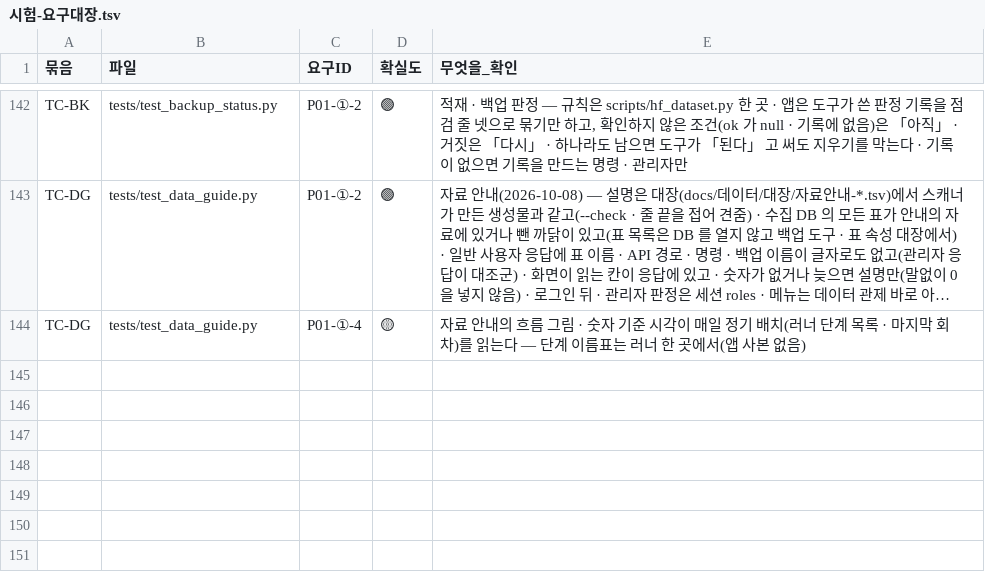
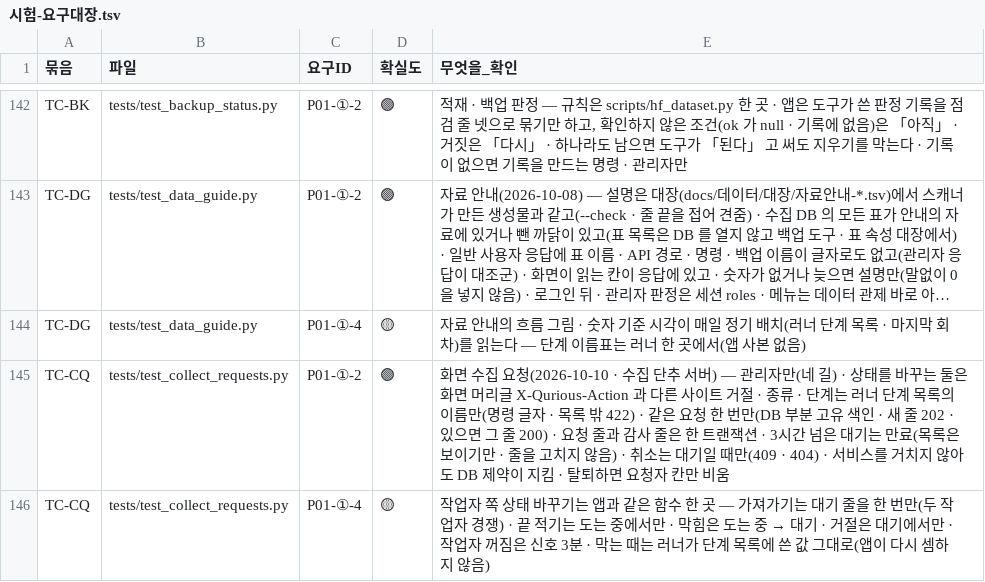
Before and after one commit to EST-team-project/Qurious, a TSV file: docs/요구사항/대장/시험-요구대장.tsv, drawn as a sheet; only a part is shown, gaps mark what is left out; long unchanged cells end in …; the diff covers the shown part only; the diff names each change by its address in the sheet, - before the commit and + after, or states it on an @@ line.

```diff
--- a/docs/요구사항/대장/시험-요구대장.tsv
+++ b/docs/요구사항/대장/시험-요구대장.tsv
+row 145: TC-CQ | tests/test_collect_requests.py | P01-①-2 | 🟢 | 화면 수집 요청(2026-10-10 · 수집 단추 서버) — 관리자만(네 길) · 상태를 바꾸는 둘은 화면 머리글 X-Qurious-Action 과 다른 사이트 거절 · 종류 · 단계는 러너 단계 목록의 이름만(명령 글자 · 목록 밖 422) · 같은 요청 한 번만(DB 부분 고유 색인 · 새 줄 202 · 있으면 그 줄 200) · 요청 줄과 감사 줄은 한 트랜잭션 · 3시간 넘은 대기는 만료(목록은 보이기만 · 줄을 고치지 않음) · 취소는 대기일 때만(409 · 404) · 서비스를 거치지 않아도 DB 제약이 지킴 · 탈퇴하면 요청자 칸만 비움
+row 146: TC-CQ | tests/test_collect_requests.py | P01-①-4 | 🟡 | 작업자 쪽 상태 바꾸기는 앱과 같은 함수 한 곳 — 가져가기는 대기 줄을 한 번만(두 작업자 경쟁) · 끝 적기는 도는 중에서만 · 막힘은 도는 중 → 대기 · 거절은 대기에서만 · 작업자 꺼짐은 신호 3분 · 막는 때는 러너가 단계 목록에 쓴 값 그대로(앱이 다시 셈하지 않음)
```
Also changed, not shown: 2 added rows and 1 edited cell elsewhere in this file, docs/인터페이스/대장/API-ID대장.tsv, 36 other files.
